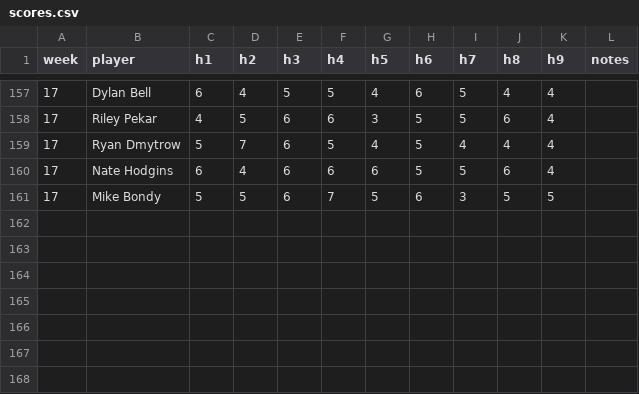
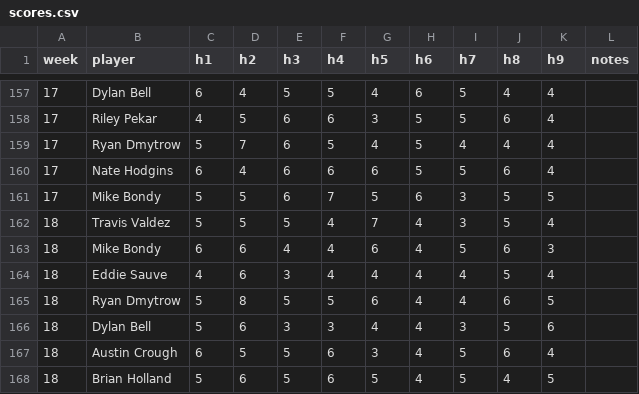
Before and after one commit to valdezt/dominion-golf-league, a CSV file: data/scores.csv, drawn as a sheet; only a part is shown, gaps mark what is left out; the diff names each change by its address in the sheet, - before the commit and + after, or states it on an @@ line.

Commit message:
Add week 18 scores for 7 player(s) (Back 9) (#9)

```diff
--- a/data/scores.csv
+++ b/data/scores.csv
+row 162: 18 | Travis Valdez | 5 | 5 | 5 | 4 | 7 | 4 | 3 | 5 | 4
+row 163: 18 | Mike Bondy | 6 | 6 | 4 | 4 | 6 | 4 | 5 | 6 | 3
+row 164: 18 | Eddie Sauve | 4 | 6 | 3 | 4 | 4 | 4 | 4 | 5 | 4
+row 165: 18 | Ryan Dmytrow | 5 | 8 | 5 | 5 | 6 | 4 | 4 | 6 | 5
+row 166: 18 | Dylan Bell | 5 | 6 | 3 | 3 | 4 | 4 | 3 | 5 | 6
+row 167: 18 | Austin Crough | 6 | 5 | 5 | 6 | 3 | 4 | 5 | 6 | 4
+row 168: 18 | Brian Holland | 5 | 6 | 5 | 6 | 5 | 4 | 5 | 4 | 5
```
